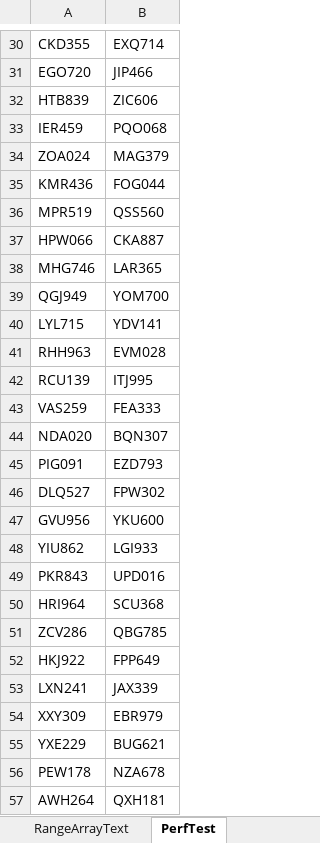
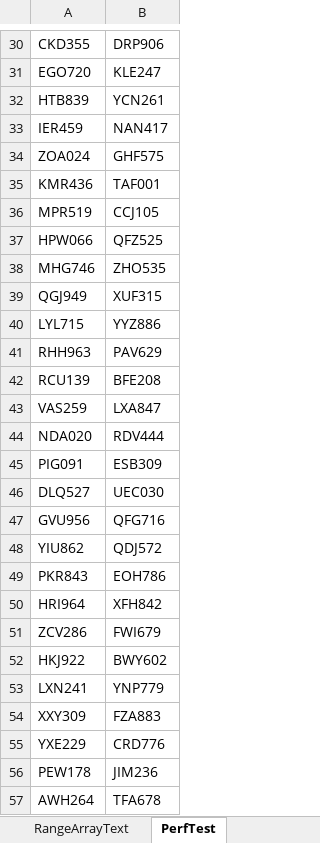
Before and after one commit to ceybers/excel-table-transfer, an Excel workbook: Table Transfer.xlsm, sheet PerfTest, drawn as a sheet; only a part is shown, gaps mark what is left out; values as stored, in another font and other column widths than the file's, no borders; table styles not drawn; the diff covers the shown part only; the diff names each change by its address in the sheet, - before the commit and + after, or states it on an @@ line.

```diff
--- a/Table Transfer.xlsm (sheet PerfTest)
+++ b/Table Transfer.xlsm (sheet PerfTest)
-B30: EXQ714
+B30: DRP906
-B31: JIP466
+B31: KLE247
-B32: ZIC606
+B32: YCN261
-B33: PQO068
+B33: NAN417
-B34: MAG379
+B34: GHF575
-B35: FOG044
+B35: TAF001
-B36: QSS560
+B36: CCJ105
-B37: CKA887
+B37: QFZ525
-B38: LAR365
+B38: ZHO535
-B39: YOM700
+B39: XUF315
-B40: YDV141
+B40: YYZ886
-B41: EVM028
+B41: PAV629
-B42: ITJ995
+B42: BFE208
-B43: FEA333
+B43: LXA847
-B44: BQN307
+B44: RDV444
-B45: EZD793
+B45: ESB309
-B46: FPW302
+B46: UEC030
-B47: YKU600
+B47: QFG716
-B48: LGI933
+B48: QDJ572
-B49: UPD016
+B49: EOH786
-B50: SCU368
+B50: XFH842
-B51: QBG785
+B51: FWI679
-B52: FPP649
+B52: BWY602
-B53: JAX339
+B53: YNP779
-B54: EBR979
+B54: FZA883
-B55: BUG621
+B55: CRD776
-B56: NZA678
+B56: JIM236
-B57: QXH181
+B57: TFA678
```
Also changed, not shown: 973 edited cells elsewhere in this sheet, sheet Sheet1, charts or pictures, 29 other files.
